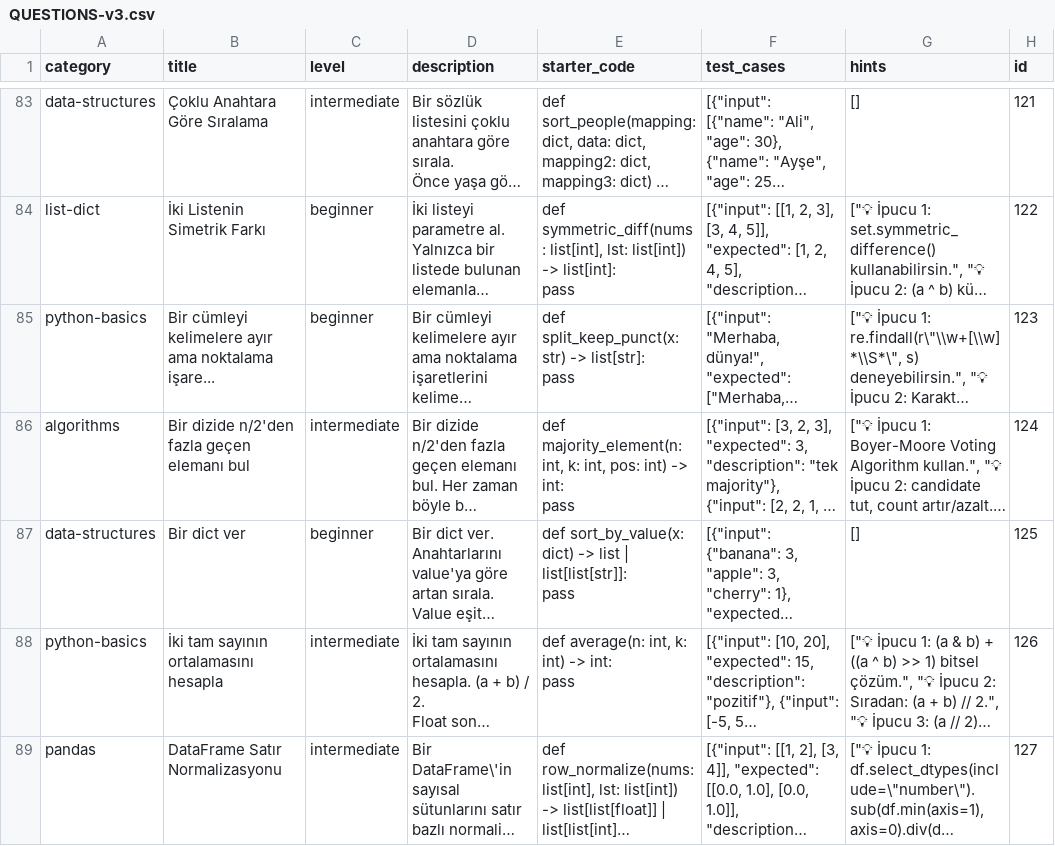
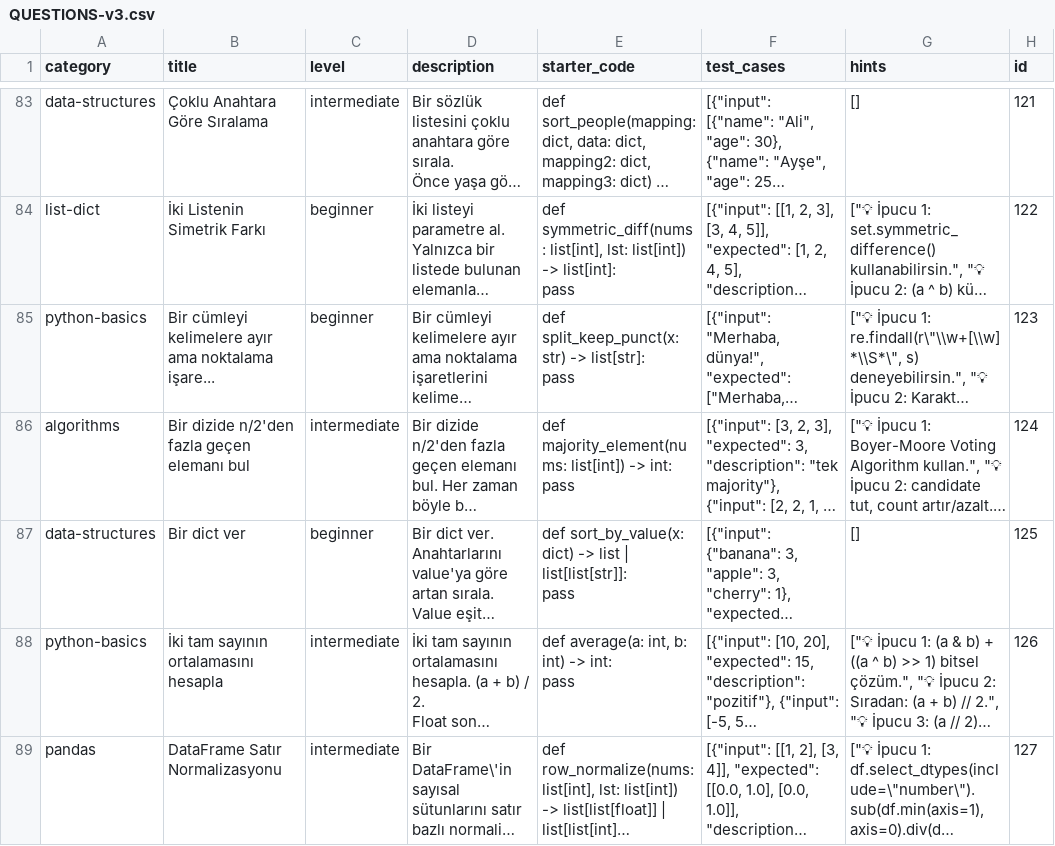
Before and after one commit to kaleminkuheylani/pymulakat-backend, a CSV file: data/QUESTIONS-v3.csv, drawn as a sheet; only a part is shown, gaps mark what is left out; long unchanged cells end in …; ↵ is a line break in a cell; the diff covers the shown part only; the diff names each change by its address in the sheet, - before the commit and + after, or states it on an @@ line.

Commit message:
fix(data): 26 starter_code temizlendi (arg0/arg1 → anlamlı parametre)
Kullanici (2026-07-12): 'def group_by_parity(arg0: int, arg1: int, ...)
gibi ifadelerin starter kodlarini duzenle cirkin gorunuyor tum csv
denetimi starter code bazinda'

BUG: 30 starter_code AI tarafindan uretilmis placeholder
parametre isimleri kullaniyordu:
  - arg0, arg1, arg2, arg3 (en kotu)
  - n, k, pos, threshold, count, n2, n3 (jenerik)
  - a, b, c (tek harf generic)
  - x: None, other: None (yanlis type)

DUZELTME (28 soru, 26 fark):
Her sorunun test_cases input/expected yapisi incelendi, mantikli
parametre isimleri turettildi:
  - cumulative_sum → nums: list[int]
  - region_totals → sales: list[dict]
  - age_segment → ages: list[int]
  - two_sum_pairs → nums: list[int], target: int
  - unique_paths → m: int, n: int
  - num_distinct → s: str, t: str
  - is_match → s: str, p: str
  - vs.

Yedek: data/QUESTIONS-v3.csv.pre-fix-2026-07-12.bak

CSV-DB senkron kurali: DB'de starter_code yok, sadece CSV.
Frontend Vercel ISR 1h cache otomatik gunceller (no rebuild).

Build: Python service Railway, no rebuild (CSV degisti).

```diff
--- a/data/QUESTIONS-v3.csv
+++ b/data/QUESTIONS-v3.csv
-E86 (starter_code): def majority_element(n: int, k: int, pos: int) -> int:…
+E86 (starter_code): def majority_element(nums: list[int]) -> int:…
-E88 (starter_code): def average(n: int, k: int) -> int: ↵ pass
+E88 (starter_code): def average(a: int, b: int) -> int: ↵ pass
```
Also changed, not shown: 24 edited cells elsewhere in this file.
